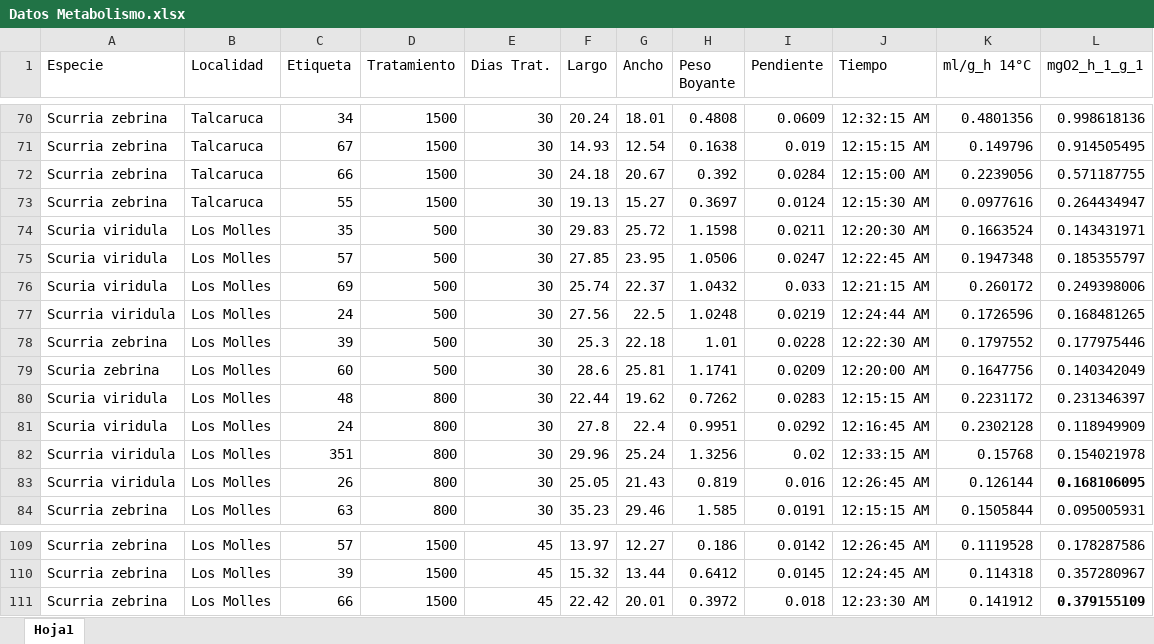
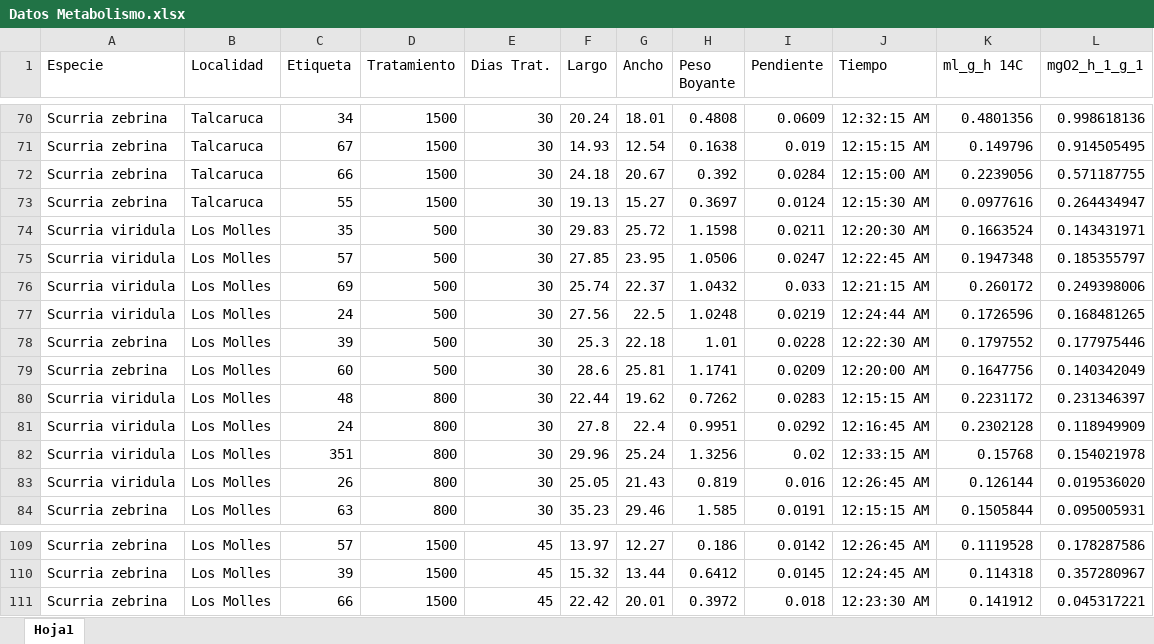
Before and after one commit to Pazcaballero/Paz-Caballero, an Excel workbook: Datos Metabolismo.xlsx, sheet Hoja1, drawn as a sheet; only a part is shown, gaps mark what is left out; values as stored, in another font and other column widths than the file's, no borders; the diff covers the shown part only; the diff names each change by its address in the sheet, - before the commit and + after, or states it on an @@ line.

```diff
--- a/Datos Metabolismo.xlsx (sheet Hoja1)
+++ b/Datos Metabolismo.xlsx (sheet Hoja1)
-K1: ml/g_h 14°C
+K1: ml_g_h 14C
-A74:A76 (Especie): Scuria viridula
+A74:A76 (Especie): Scurria viridula
-A79 (Especie): Scuria zebrina
+A79 (Especie): Scurria zebrina
-A80:A81 (Especie): Scuria viridula
+A80:A81 (Especie): Scurria viridula
-L83 (mgO2_h_1_g_1): 0.168106095
+L83 (mgO2_h_1_g_1): 0.019536020
-L83 bold: on
+L83 bold: off
-L111 (mgO2_h_1_g_1): 0.379155109
+L111 (mgO2_h_1_g_1): 0.045317221
-L111 bold: on
+L111 bold: off
```
Also changed, not shown: 41 edited cells and cell formats elsewhere in this sheet, formulas that keep their value, 1 other file.
